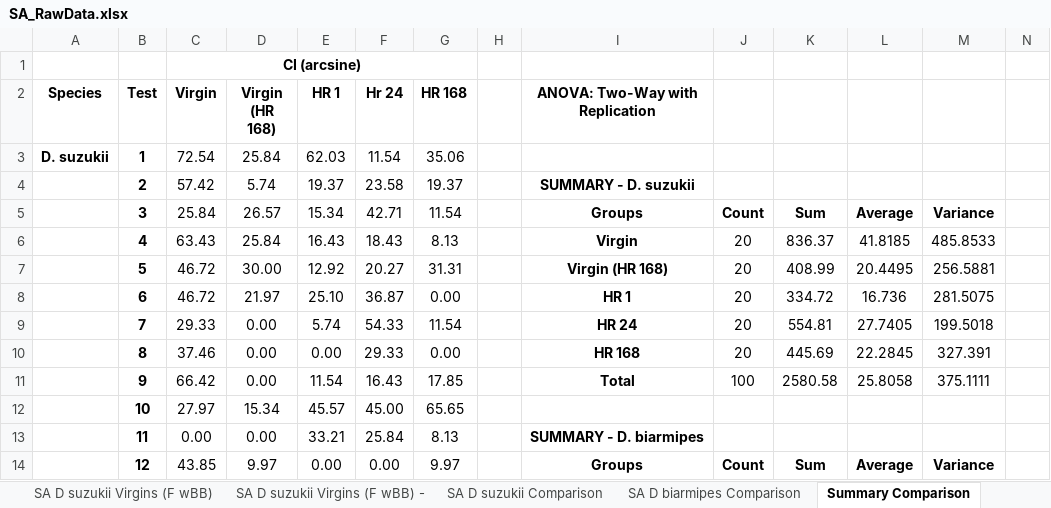
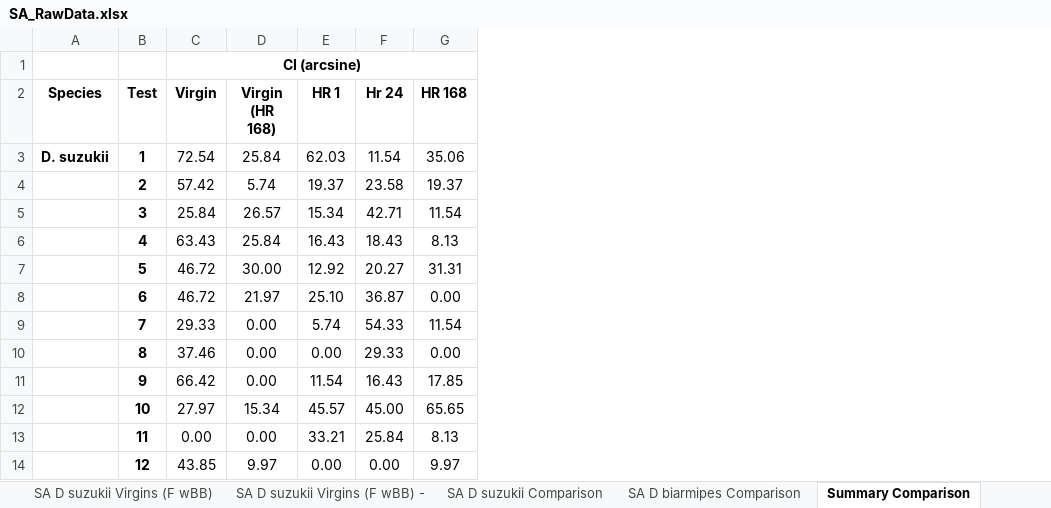
Before and after one commit to rclark848/D_suzukii_behav, an Excel workbook: SA_RawData.xlsx, sheet Summary Comparison, drawn as a sheet; only a part is shown; values as stored, in another font and other column widths than the file's, no borders; charts and pictures not drawn; the diff names each change by its address in the sheet, - before the commit and + after, or states it on an @@ line.

```diff
--- a/SA_RawData.xlsx (sheet Summary Comparison)
+++ b/SA_RawData.xlsx (sheet Summary Comparison)
-column H, empty
-column I (ANOVA: Two-Way with Replication), rows 4-14: SUMMARY - D. suzukii | Groups | Virgin | Virgin (HR 168) | HR 1 | HR 24 | HR 168 | Total |  | SUMMARY - D. biarmipes | Groups
-column J, rows 5-14: Count | 20 | 20 | 20 | 20 | 20 | 100 |  |  | Count
-column K, rows 5-14: Sum | 836.37 | 408.99 | 334.72 | 554.81 | 445.69 | 2580.58 |  |  | Sum
-column L, rows 5-14: Average | 41.8185 | 20.4495 | 16.736 | 27.7405 | 22.2845 | 25.8058 |  |  | Average
-column M, rows 5-14: Variance | 485.8533 | 256.5881 | 281.5075 | 199.5018 | 327.391 | 375.1111 |  |  | Variance
-column N, empty
```
Also changed, not shown: sheet SA D suzukii Comparison, sheet SA D biarmipes Comparison, sheet SA D suzukii Virgins - Day 7, formulas that keep their value, charts or pictures, SR_RawData.xlsx.
